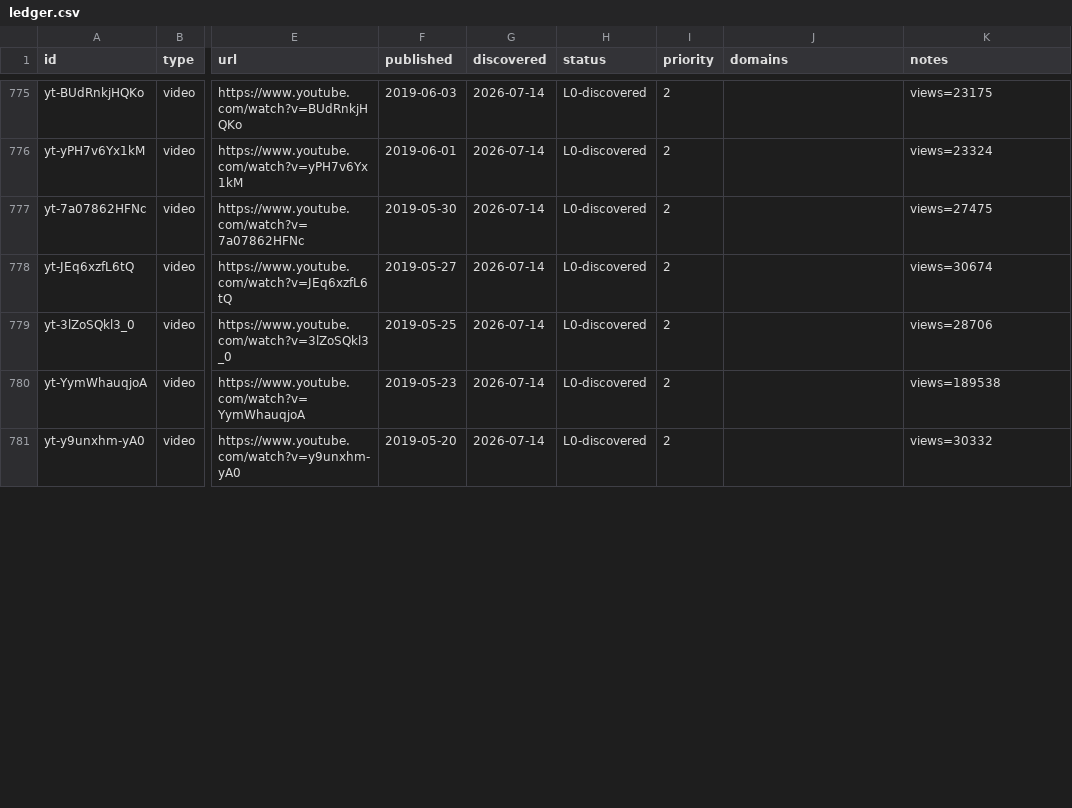
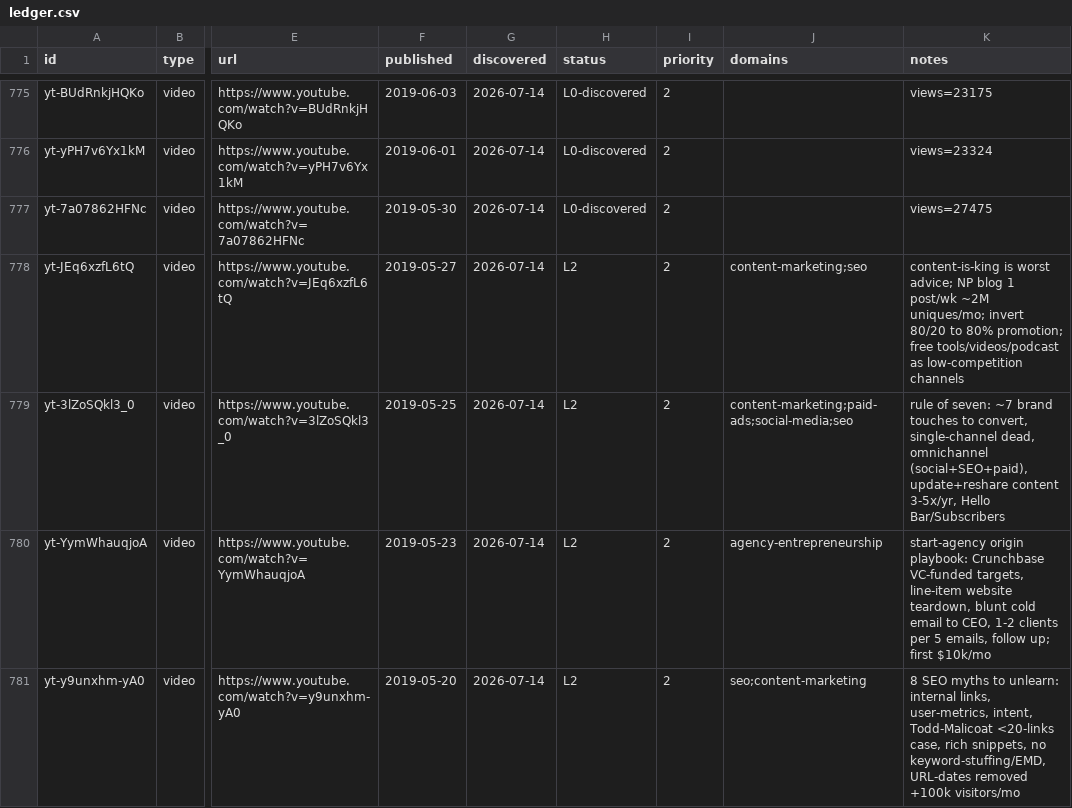
Before and after one commit to claes-work/neil-patel-clone, a CSV file: pipeline/ledger.csv, drawn as a sheet; only a part is shown, gaps mark what is left out; the diff covers the shown part only; the diff names each change by its address in the sheet, - before the commit and + after, or states it on an @@ line.

Commit message:
ingest: yt batch (@neilpatel, 8) — P2 2019-05-11..05-27 solo tactical (passive-income myth, ranking myth, marketing plan, pricing, SEO-unlearn, start-agency, rule-of-7, content-is-king)

```diff
--- a/pipeline/ledger.csv
+++ b/pipeline/ledger.csv
-H778:H781 (status): L0-discovered
+H778:H781 (status): L2
-J778 (domains): (empty)
+J778 (domains): content-marketing;seo
-K778 (notes): views=30674
+K778 (notes): content-is-king is worst advice; NP blog 1 post/wk ~2M uniques/mo; invert 80/20 to 80% promotion; free tools/videos/podcast as low-competition channels
-J779 (domains): (empty)
+J779 (domains): content-marketing;paid-ads;social-media;seo
-K779 (notes): views=28706
+K779 (notes): rule of seven: ~7 brand touches to convert, single-channel dead, omnichannel (social+SEO+paid), update+reshare content 3-5x/yr, Hello Bar/Subscribers
-J780 (domains): (empty)
+J780 (domains): agency-entrepreneurship
-K780 (notes): views=189538
+K780 (notes): start-agency origin playbook: Crunchbase VC-funded targets, line-item website teardown, blunt cold email to CEO, 1-2 clients per 5 emails, follow up; first $10k/mo
-J781 (domains): (empty)
+J781 (domains): seo;content-marketing
-K781 (notes): views=30332
+K781 (notes): 8 SEO myths to unlearn: internal links, user-metrics, intent, Todd-Malicoat <20-links case, rich snippets, no keyword-stuffing/EMD, URL-dates removed +100k visitors/mo
```
Also changed, not shown: 12 edited cells elsewhere in this file, 11 other files.
